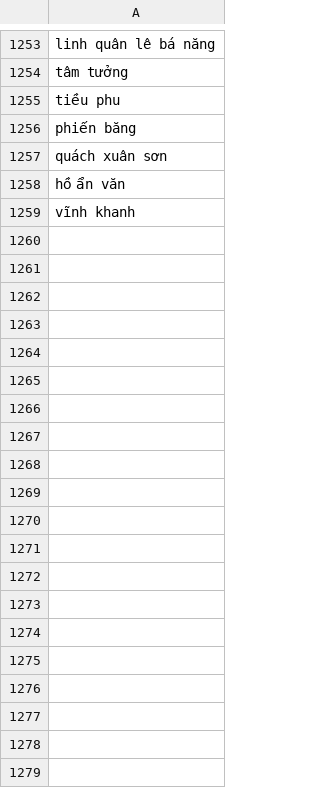
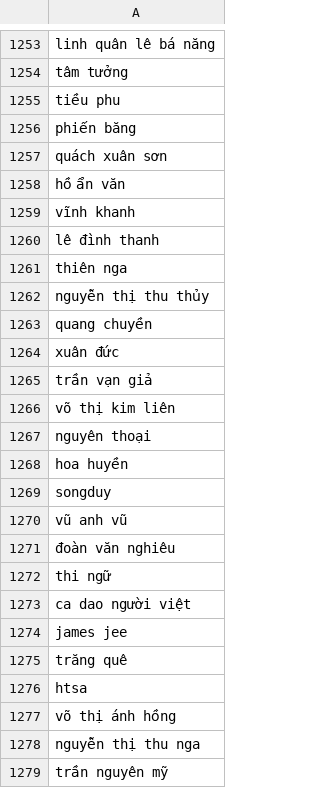
Before and after one commit to johnvo24/vietnamese_poetry_crawler, a CSV file: authors_not_in_thivien.csv, drawn as a sheet; only a part is shown, gaps mark what is left out; the diff covers the shown part only; the diff names each change by its address in the sheet, - before the commit and + after, or states it on an @@ line.

```diff
--- a/authors_not_in_thivien.csv
+++ b/authors_not_in_thivien.csv
+row 1260: lê đình thanh
+row 1261: thiên nga
+row 1262: nguyễn thị thu thủy
+row 1263: quang chuyền
+row 1264: xuân đức
+row 1265: trần vạn giả
+row 1266: võ thị kim liên
+row 1267: nguyên thoại
+row 1268: hoa huyền
+row 1269: songduy
+row 1270: vũ anh vũ
+row 1271: đoàn văn nghiêu
+row 1272: thi ngữ
+row 1273: ca dao người việt
+row 1274: james jee
+row 1275: trăng quê
+row 1276: htsa
+row 1277: võ thị ánh hồng
+row 1278: nguyễn thị thu nga
+row 1279: trần nguyên mỹ
```
Also changed, not shown: 151 added rows elsewhere in this file, authors_in_thivien.csv, 13 other files.
